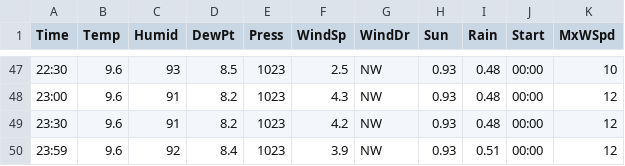
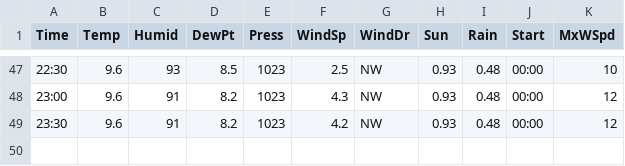
Before and after one commit to owennw/low-barrel, a TSV file: data/2015-10-15.tsv, drawn as a sheet; only a part is shown, gaps mark what is left out.

```diff
--- a/data/2015-10-15.tsv
+++ b/data/2015-10-15.tsv
@@ -49,2 +49 @@
 23:30	9.6	91	8.2	1023	4.2	NW	0.93	0.48	00:00	12
-23:59	9.6	92	8.4	1023	3.9	NW	0.93	0.51	00:00	12
```
Also changed, not shown: data/2015-10-09.tsv, data/2015-10-10.tsv, 11 other files.
